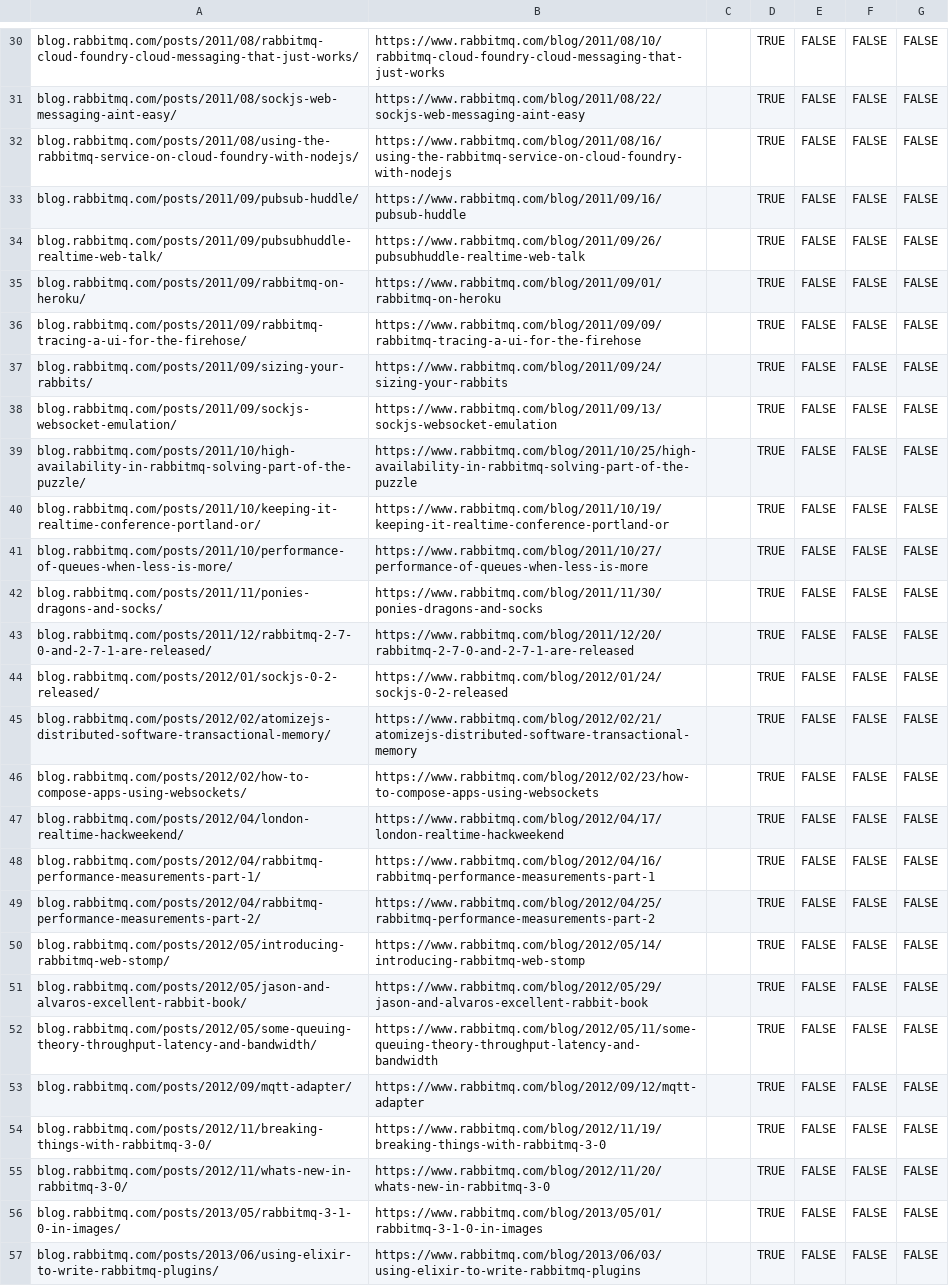
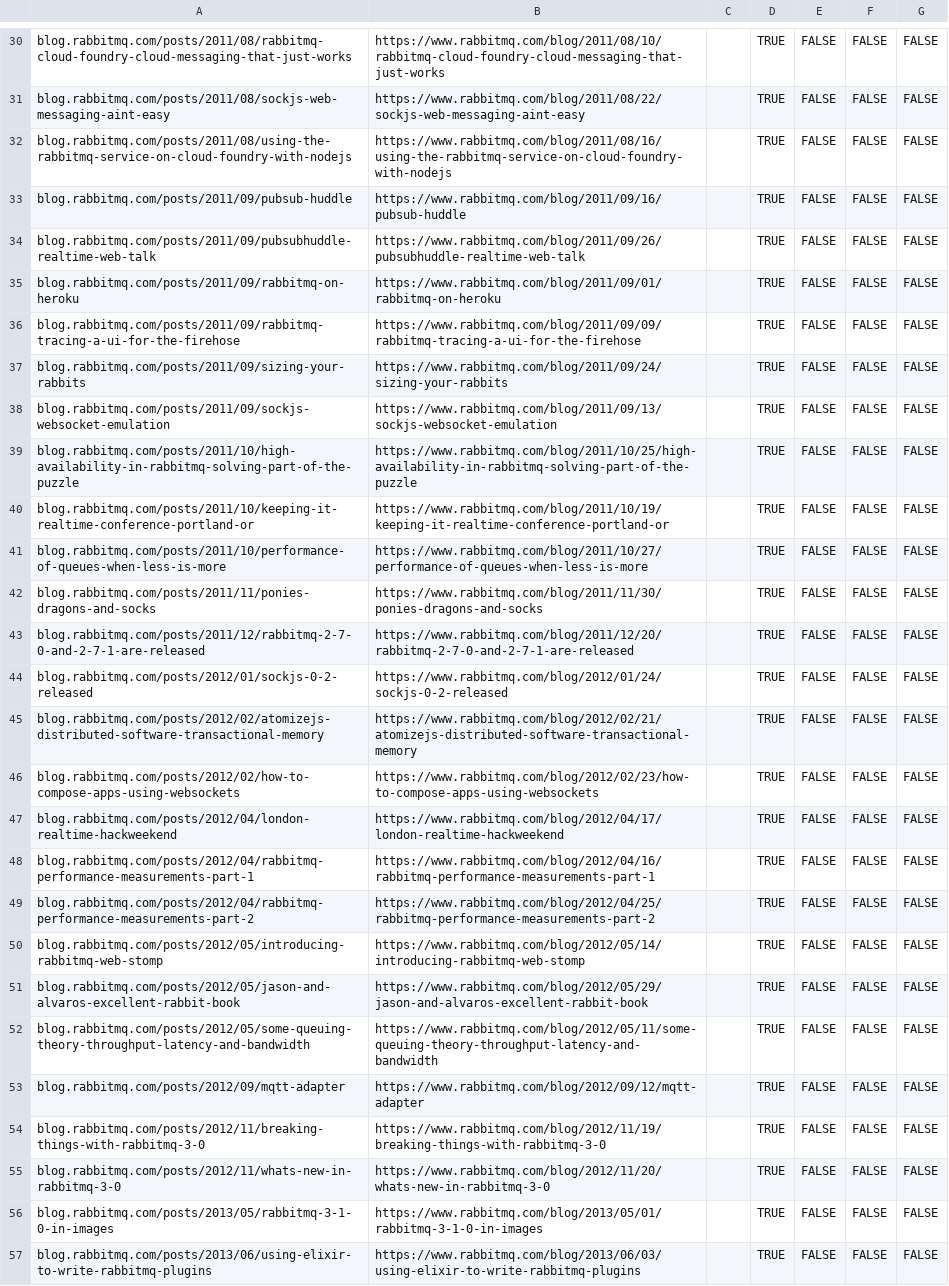
Before and after one commit to rabbitmq/rabbitmq-website, a CSV file: cloudflare-bulk-redirects.csv, drawn as a sheet; only a part is shown, gaps mark what is left out; the diff covers the shown part only; the diff names each change by its address in the sheet, - before the commit and + after, or states it on an @@ line.

Commit message:
Cloudflare: Drop trailing slash of blog's source URLs

```diff
--- a/cloudflare-bulk-redirects.csv
+++ b/cloudflare-bulk-redirects.csv
-A30: blog.rabbitmq.com/posts/2011/08/rabbitmq-cloud-foundry-cloud-messaging-that-just-works/
+A30: blog.rabbitmq.com/posts/2011/08/rabbitmq-cloud-foundry-cloud-messaging-that-just-works
-A31: blog.rabbitmq.com/posts/2011/08/sockjs-web-messaging-aint-easy/
+A31: blog.rabbitmq.com/posts/2011/08/sockjs-web-messaging-aint-easy
-A32: blog.rabbitmq.com/posts/2011/08/using-the-rabbitmq-service-on-cloud-foundry-with-nodejs/
+A32: blog.rabbitmq.com/posts/2011/08/using-the-rabbitmq-service-on-cloud-foundry-with-nodejs
-A33: blog.rabbitmq.com/posts/2011/09/pubsub-huddle/
+A33: blog.rabbitmq.com/posts/2011/09/pubsub-huddle
-A34: blog.rabbitmq.com/posts/2011/09/pubsubhuddle-realtime-web-talk/
+A34: blog.rabbitmq.com/posts/2011/09/pubsubhuddle-realtime-web-talk
-A35: blog.rabbitmq.com/posts/2011/09/rabbitmq-on-heroku/
+A35: blog.rabbitmq.com/posts/2011/09/rabbitmq-on-heroku
-A36: blog.rabbitmq.com/posts/2011/09/rabbitmq-tracing-a-ui-for-the-firehose/
+A36: blog.rabbitmq.com/posts/2011/09/rabbitmq-tracing-a-ui-for-the-firehose
-A37: blog.rabbitmq.com/posts/2011/09/sizing-your-rabbits/
+A37: blog.rabbitmq.com/posts/2011/09/sizing-your-rabbits
-A38: blog.rabbitmq.com/posts/2011/09/sockjs-websocket-emulation/
+A38: blog.rabbitmq.com/posts/2011/09/sockjs-websocket-emulation
-A39: blog.rabbitmq.com/posts/2011/10/high-availability-in-rabbitmq-solving-part-of-the-puzzle/
+A39: blog.rabbitmq.com/posts/2011/10/high-availability-in-rabbitmq-solving-part-of-the-puzzle
-A40: blog.rabbitmq.com/posts/2011/10/keeping-it-realtime-conference-portland-or/
+A40: blog.rabbitmq.com/posts/2011/10/keeping-it-realtime-conference-portland-or
-A41: blog.rabbitmq.com/posts/2011/10/performance-of-queues-when-less-is-more/
+A41: blog.rabbitmq.com/posts/2011/10/performance-of-queues-when-less-is-more
-A42: blog.rabbitmq.com/posts/2011/11/ponies-dragons-and-socks/
+A42: blog.rabbitmq.com/posts/2011/11/ponies-dragons-and-socks
-A43: blog.rabbitmq.com/posts/2011/12/rabbitmq-2-7-0-and-2-7-1-are-released/
+A43: blog.rabbitmq.com/posts/2011/12/rabbitmq-2-7-0-and-2-7-1-are-released
-A44: blog.rabbitmq.com/posts/2012/01/sockjs-0-2-released/
+A44: blog.rabbitmq.com/posts/2012/01/sockjs-0-2-released
-A45: blog.rabbitmq.com/posts/2012/02/atomizejs-distributed-software-transactional-memory/
+A45: blog.rabbitmq.com/posts/2012/02/atomizejs-distributed-software-transactional-memory
-A46: blog.rabbitmq.com/posts/2012/02/how-to-compose-apps-using-websockets/
+A46: blog.rabbitmq.com/posts/2012/02/how-to-compose-apps-using-websockets
-A47: blog.rabbitmq.com/posts/2012/04/london-realtime-hackweekend/
+A47: blog.rabbitmq.com/posts/2012/04/london-realtime-hackweekend
-A48: blog.rabbitmq.com/posts/2012/04/rabbitmq-performance-measurements-part-1/
+A48: blog.rabbitmq.com/posts/2012/04/rabbitmq-performance-measurements-part-1
-A49: blog.rabbitmq.com/posts/2012/04/rabbitmq-performance-measurements-part-2/
+A49: blog.rabbitmq.com/posts/2012/04/rabbitmq-performance-measurements-part-2
-A50: blog.rabbitmq.com/posts/2012/05/introducing-rabbitmq-web-stomp/
+A50: blog.rabbitmq.com/posts/2012/05/introducing-rabbitmq-web-stomp
-A51: blog.rabbitmq.com/posts/2012/05/jason-and-alvaros-excellent-rabbit-book/
+A51: blog.rabbitmq.com/posts/2012/05/jason-and-alvaros-excellent-rabbit-book
-A52: blog.rabbitmq.com/posts/2012/05/some-queuing-theory-throughput-latency-and-bandwidth/
+A52: blog.rabbitmq.com/posts/2012/05/some-queuing-theory-throughput-latency-and-bandwidth
-A53: blog.rabbitmq.com/posts/2012/09/mqtt-adapter/
+A53: blog.rabbitmq.com/posts/2012/09/mqtt-adapter
-A54: blog.rabbitmq.com/posts/2012/11/breaking-things-with-rabbitmq-3-0/
+A54: blog.rabbitmq.com/posts/2012/11/breaking-things-with-rabbitmq-3-0
-A55: blog.rabbitmq.com/posts/2012/11/whats-new-in-rabbitmq-3-0/
+A55: blog.rabbitmq.com/posts/2012/11/whats-new-in-rabbitmq-3-0
-A56: blog.rabbitmq.com/posts/2013/05/rabbitmq-3-1-0-in-images/
+A56: blog.rabbitmq.com/posts/2013/05/rabbitmq-3-1-0-in-images
-A57: blog.rabbitmq.com/posts/2013/06/using-elixir-to-write-rabbitmq-plugins/
+A57: blog.rabbitmq.com/posts/2013/06/using-elixir-to-write-rabbitmq-plugins
```
Also changed, not shown: 123 edited cells elsewhere in this file.
